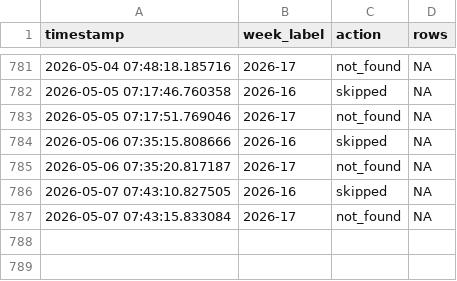
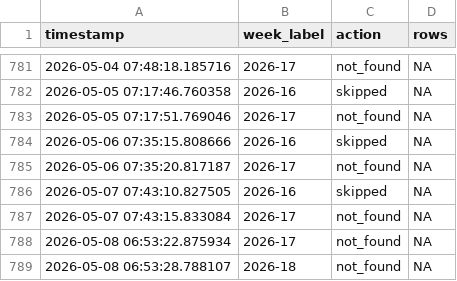
Before and after one commit to ryomakom-en/infectious_diseases_trend, a CSV file: logs/log.csv, drawn as a sheet; only a part is shown, gaps mark what is left out; the diff names each change by its address in the sheet, - before the commit and + after, or states it on an @@ line.

```diff
--- a/logs/log.csv
+++ b/logs/log.csv
+row 788: 2026-05-08 06:53:22.875934 | 2026-17 | not_found | NA
+row 789: 2026-05-08 06:53:28.788107 | 2026-18 | not_found | NA
```
